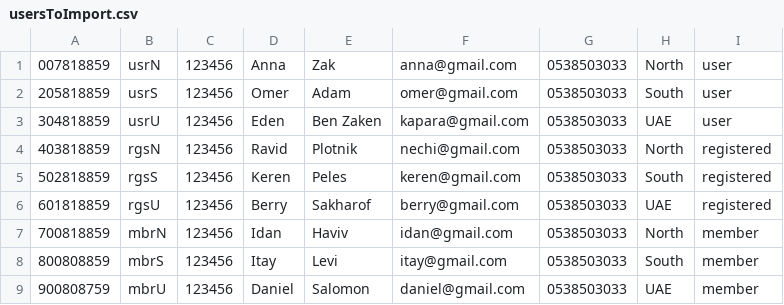
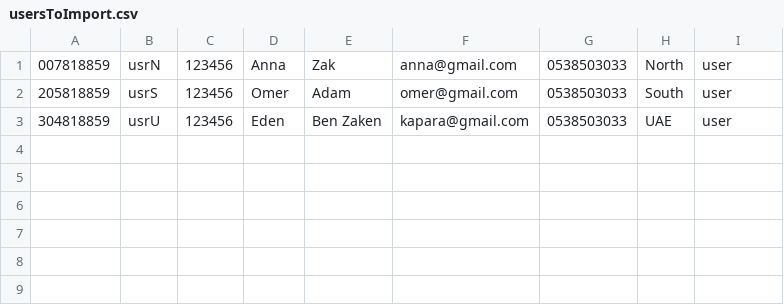
Before and after one commit to PoiZeX/EKrut, a CSV file: EKrut/EKrut_Server/src/mysql/usersToImport.csv, drawn as a sheet; the diff names each change by its address in the sheet, - before the commit and + after, or states it on an @@ line.

Commit message:
Update usersToImport.csv

```diff
--- a/EKrut/EKrut_Server/src/mysql/usersToImport.csv
+++ b/EKrut/EKrut_Server/src/mysql/usersToImport.csv
-row 4: 403818859 | rgsN | 123456 | Ravid | Plotnik | nechi@gmail.com | 0538503033 | North | registered
-row 5: 502818859 | rgsS | 123456 | Keren | Peles | keren@gmail.com | 0538503033 | South | registered
-row 6: 601818859 | rgsU | 123456 | Berry | Sakharof | berry@gmail.com | 0538503033 | UAE | registered
-row 7: 700818859 | mbrN | 123456 | Idan | Haviv | idan@gmail.com | 0538503033 | North | member
-row 8: 800808859 | mbrS | 123456 | Itay | Levi | itay@gmail.com | 0538503033 | South | member
-row 9: 900808759 | mbrU | 123456 | Daniel | Salomon | daniel@gmail.com | 0538503033 | UAE | member
```
